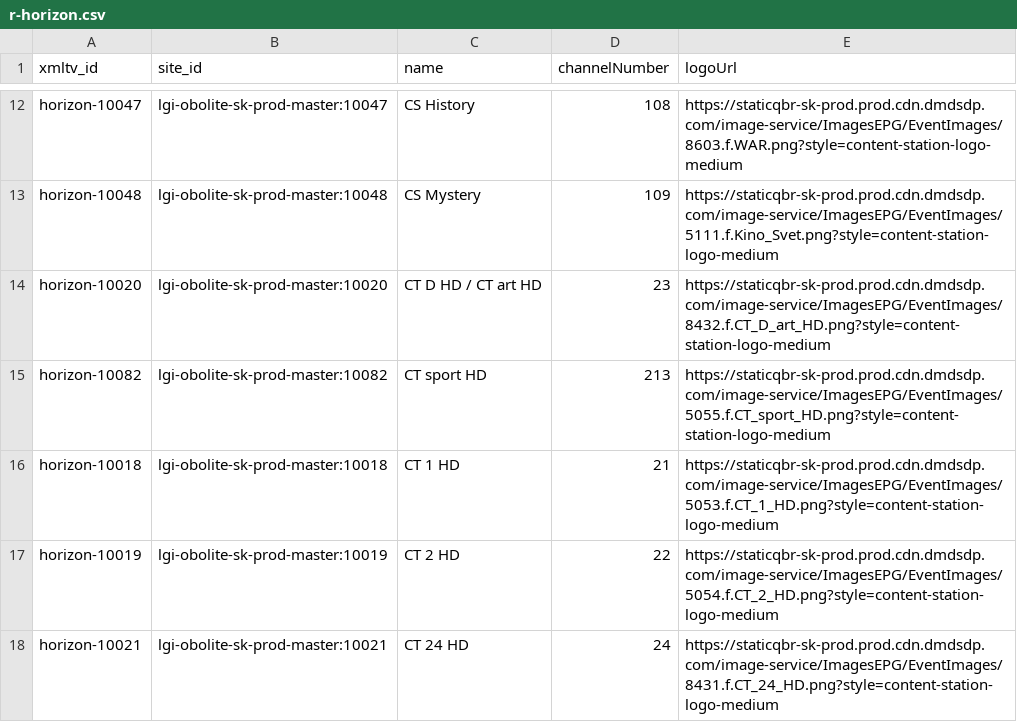
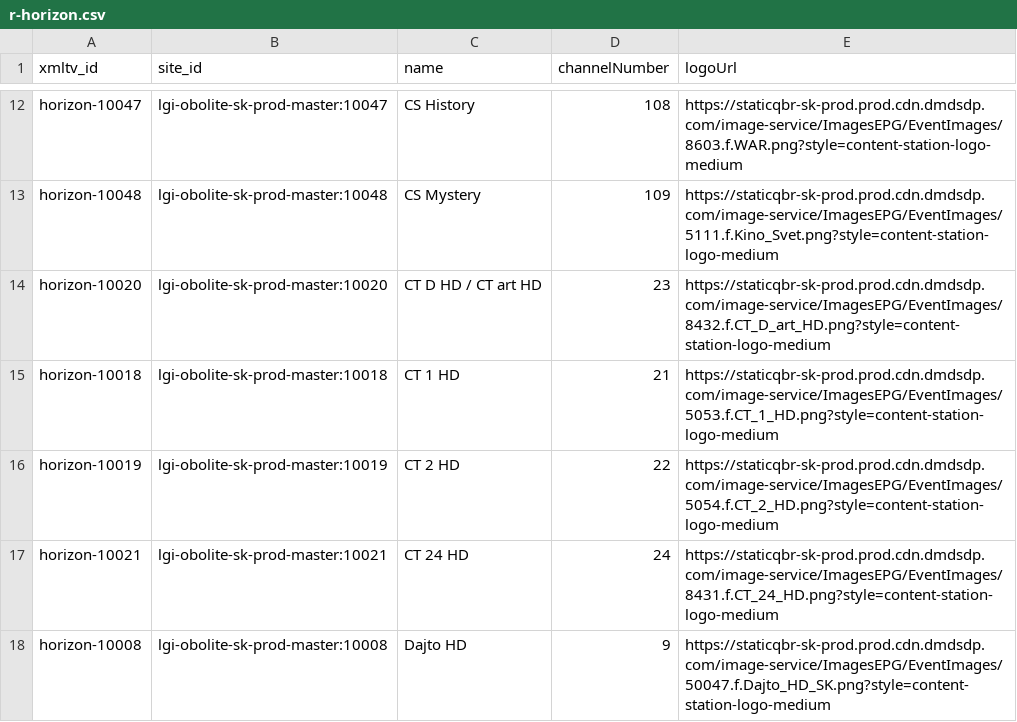
Before and after one commit to milankomaj/data, a CSV file: epg-grabber/csv/r-horizon.csv, drawn as a sheet; only a part is shown, gaps mark what is left out; the shorter side is filled out with more unchanged rows.

Commit message:
epg-grabber-update-codes

```diff
--- a/epg-grabber/csv/r-horizon.csv
+++ b/epg-grabber/csv/r-horizon.csv
@@ -14,3 +14,2 @@ horizon-10048,lgi-obolite-sk-prod-master:10048,CS Mystery,109,https://staticqbr-
 horizon-10020,lgi-obolite-sk-prod-master:10020,CT D HD / CT art HD,23,https://staticqbr-sk-prod.prod.cdn.dmdsdp.com/image-service/ImagesEPG/EventImages/8432.f.CT_D_art_HD.png?style=content-station-logo-medium
-horizon-10082,lgi-obolite-sk-prod-master:10082,CT sport HD,213,https://staticqbr-sk-prod.prod.cdn.dmdsdp.com/image-service/ImagesEPG/EventImages/5055.f.CT_sport_HD.png?style=content-station-logo-medium
 horizon-10018,lgi-obolite-sk-prod-master:10018,CT 1 HD,21,https://staticqbr-sk-prod.prod.cdn.dmdsdp.com/image-service/ImagesEPG/EventImages/5053.f.CT_1_HD.png?style=content-station-logo-medium
```
Also changed, not shown: epg-grabber/csv/r-CZ-skylink.csv, 2 other files.
